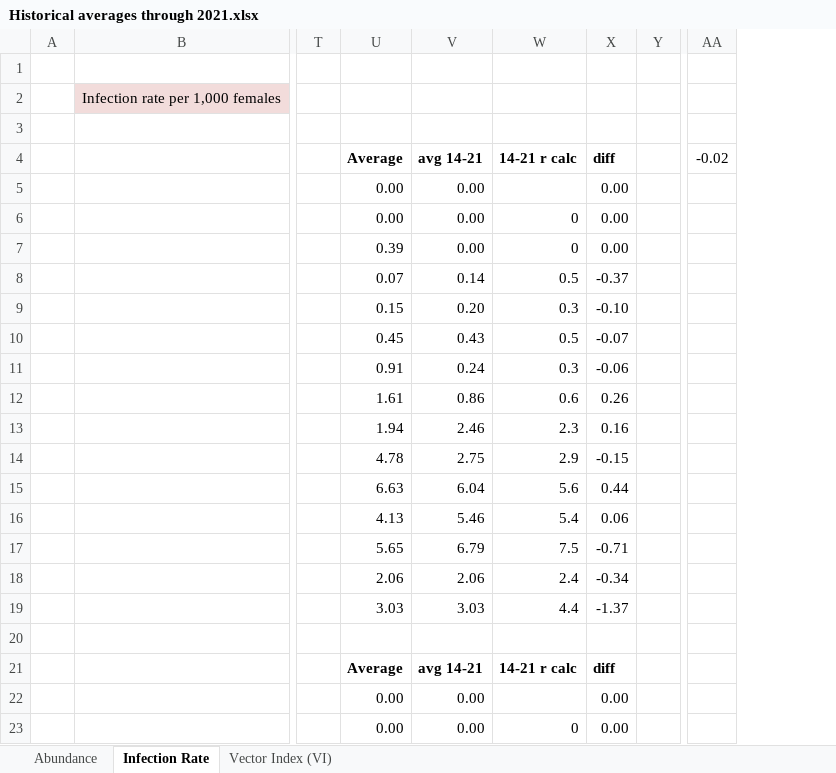
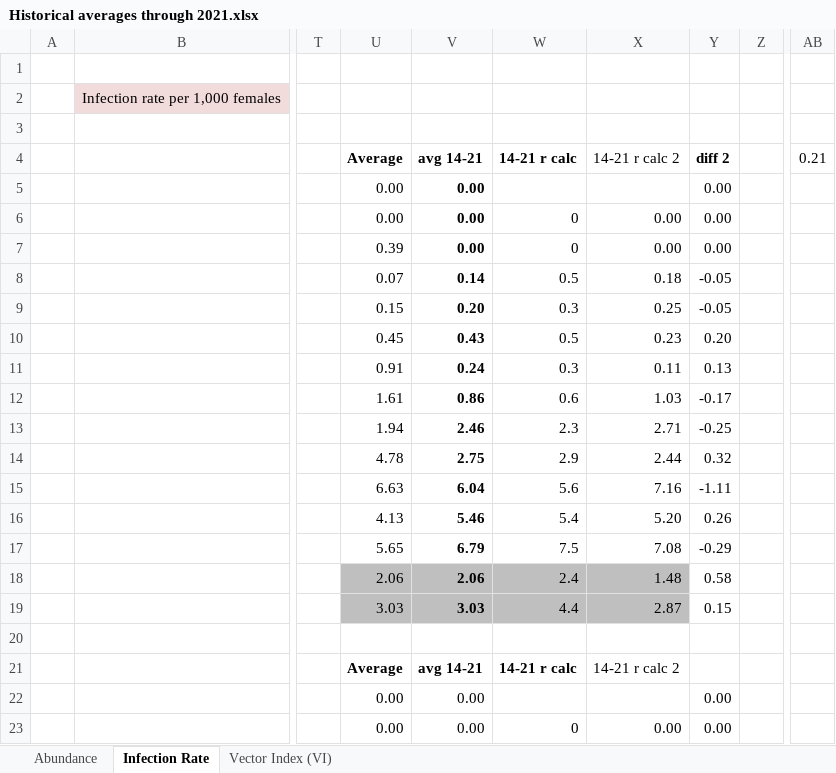
Before and after one commit to rtobiaskoch/wnv-ss-wkly_report, an Excel workbook: Historical averages through 2021.xlsx, sheet Infection Rate, drawn as a sheet; only a part is shown, gaps mark what is left out; values as stored, in another font and other column widths than the file's, no borders; conditional formats not drawn; removed rows and columns are numbered as before the commit, all else as after; the diff covers the shown part only; the diff names each change by its address in the sheet, - before the commit and + after, or states it on an @@ line.

Commit message:
weekly commit before data removal

```diff
--- a/Historical averages through 2021.xlsx (sheet Infection Rate)
+++ b/Historical averages through 2021.xlsx (sheet Infection Rate)
+column X, rows 4-23: 14-21 r calc 2 |  | 0.00 | 0.00 | 0.18 | 0.25 | 0.23 | 0.11 | 1.03 | 2.71 | 2.44 | 7.16 | 5.20 | 7.08 | 1.48 | 2.87 |  | 14-21 r calc 2 |  | 0.00
-column AA, row 4: -0.02
+column AB, row 4: 0.21
-Y4: diff
+Y4: diff 2
-V5:V19 bold: off
+V5:V19 bold: on
-Y8: -0.37
+Y8: -0.05
-Y9: -0.10
+Y9: -0.05
-Y10: -0.07
+Y10: 0.20
-Y11: -0.06
+Y11: 0.13
-Y12: 0.26
+Y12: -0.17
-Y13: 0.16
+Y13: -0.25
-Y14: -0.15
+Y14: 0.32
-Y15: 0.44
+Y15: -1.11
-Y16: 0.06
+Y16: 0.26
-Y17: -0.71
+Y17: -0.29
-U18:W19 fill: none
+U18:W19 fill: #BFBFBF
-Y18: -0.34
+Y18: 0.58
-Y19: -1.37
+Y19: 0.15
-Y21: diff
+Y21: (empty)
```
Also changed, not shown: 44 edited cells elsewhere in this sheet, sheet Vector Index (VI), sheet Abundance, formulas that keep their value, data_output/weekly_report_output.xlsx, 11 other files.
